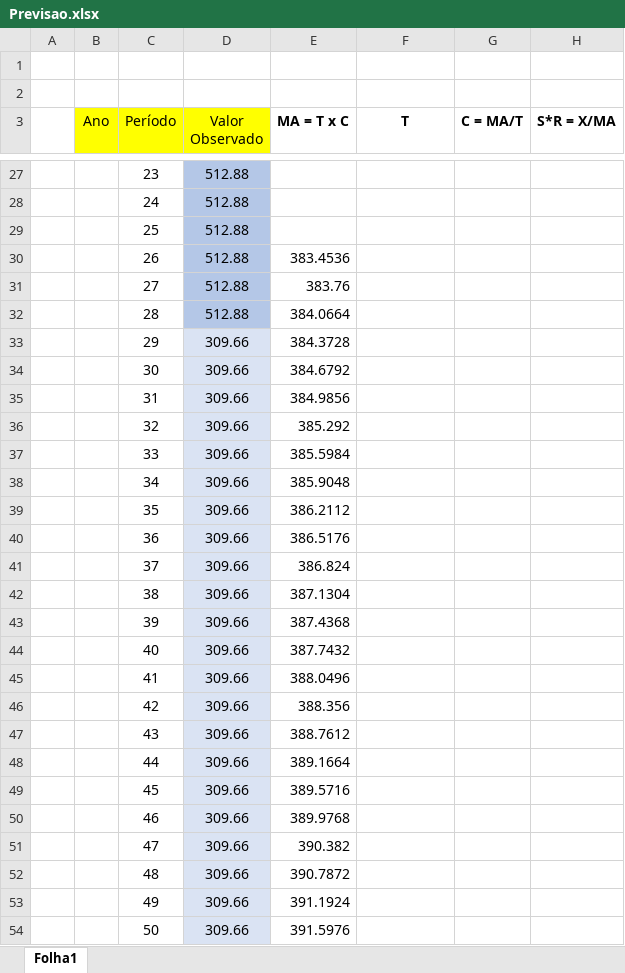
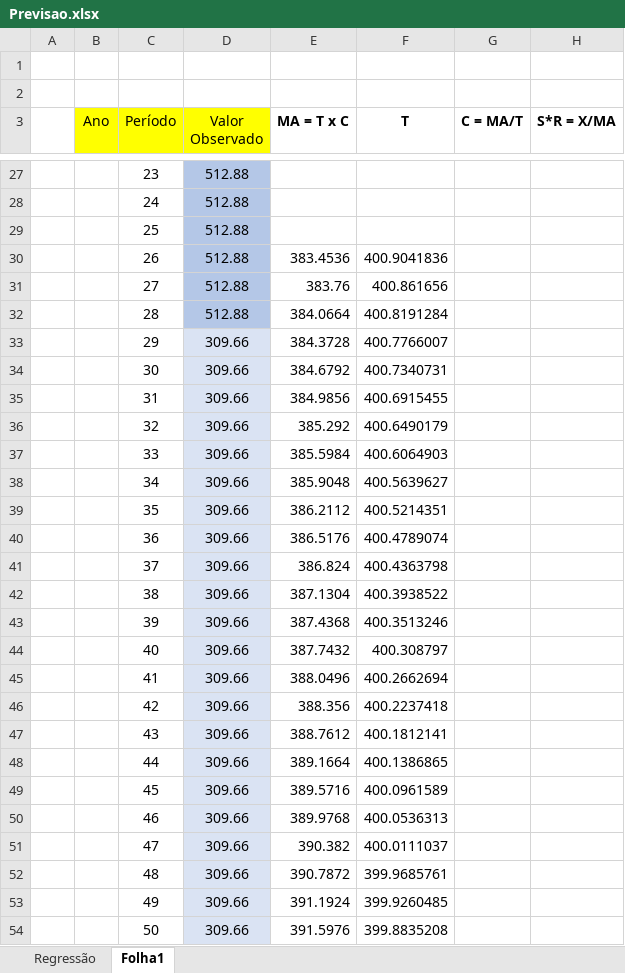
Before and after one commit to joaop21/InventoryManagement, an Excel workbook: Previsao.xlsx, sheet Folha1, drawn as a sheet; only a part is shown, gaps mark what is left out; values as stored, in another font and other column widths than the file's, no borders; the diff covers the shown part only; the diff names each change by its address in the sheet, - before the commit and + after, or states it on an @@ line.

Commit message:
regressao

```diff
--- a/Previsao.xlsx (sheet Folha1)
+++ b/Previsao.xlsx (sheet Folha1)
+sheet tab: Regressão
-F30 (T): (empty)
+F30 (T): 400.9041836
-F31 (T): (empty)
+F31 (T): 400.861656
-F32 (T): (empty)
+F32 (T): 400.8191284
-F33 (T): (empty)
+F33 (T): 400.7766007
-F34 (T): (empty)
+F34 (T): 400.7340731
-F35 (T): (empty)
+F35 (T): 400.6915455
-F36 (T): (empty)
+F36 (T): 400.6490179
-F37 (T): (empty)
+F37 (T): 400.6064903
-F38 (T): (empty)
+F38 (T): 400.5639627
-F39 (T): (empty)
+F39 (T): 400.5214351
-F40 (T): (empty)
+F40 (T): 400.4789074
-F41 (T): (empty)
+F41 (T): 400.4363798
-F42 (T): (empty)
+F42 (T): 400.3938522
-F43 (T): (empty)
+F43 (T): 400.3513246
-F44 (T): (empty)
+F44 (T): 400.308797
-F45 (T): (empty)
+F45 (T): 400.2662694
-F46 (T): (empty)
+F46 (T): 400.2237418
-F47 (T): (empty)
+F47 (T): 400.1812141
-F48 (T): (empty)
+F48 (T): 400.1386865
-F49 (T): (empty)
+F49 (T): 400.0961589
-F50 (T): (empty)
+F50 (T): 400.0536313
-F51 (T): (empty)
+F51 (T): 400.0111037
-F52 (T): (empty)
+F52 (T): 399.9685761
-F53 (T): (empty)
+F53 (T): 399.9260485
-F54 (T): (empty)
+F54 (T): 399.8835208
```
Also changed, not shown: 76 edited cells elsewhere in this sheet.
